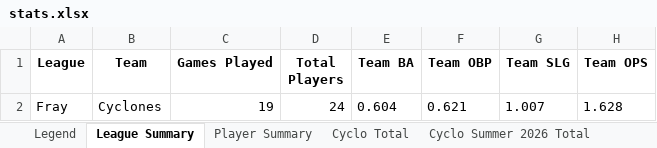
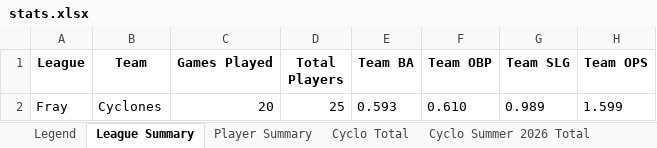
Before and after one commit to crsiebler/softball-statistics, an Excel workbook: data/output/stats.xlsx, sheet League Summary, drawn as a sheet; values as stored, in another font and other column widths than the file's, no borders; removed rows and columns are numbered as before the commit, all else as after; the diff names each change by its address in the sheet, - before the commit and + after, or states it on an @@ line.

Commit message:
chore: Cyclones game updates 2026-07-02

```diff
--- a/data/output/stats.xlsx (sheet League Summary)
+++ b/data/output/stats.xlsx (sheet League Summary)
-row 2: Fray | Cyclones | 19 | 24 | 0.604 | 0.621 | 1.007 | 1.628
+row 2: Fray | Cyclones | 20 | 25 | 0.593 | 0.610 | 0.989 | 1.599
```
Also changed, not shown: sheet Cyclo Total, sheet Cyclo Summer 2026 Total, sheet Player Summary, other sheet tabs, 2 other files.
